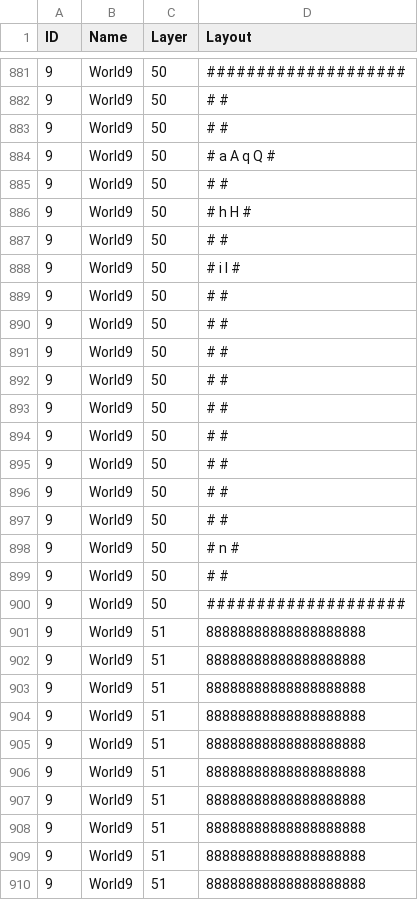
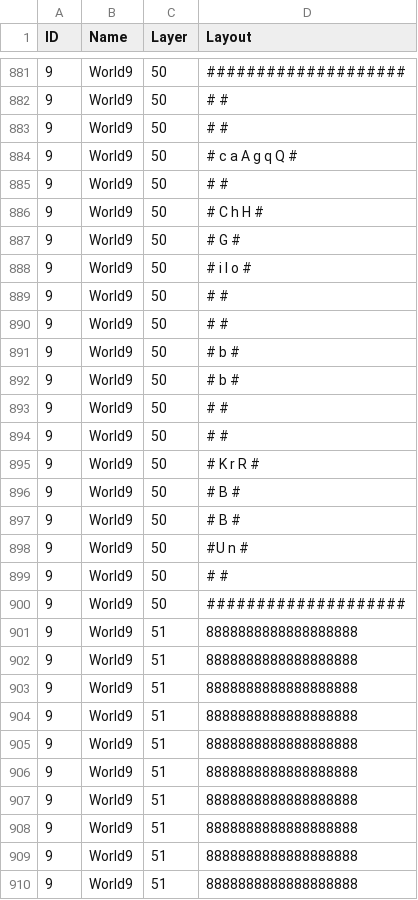
Before and after one commit to kwoolter/DarkWorld, a CSV file: darkworld/model/data/default_floor_layouts.csv, drawn as a sheet; only a part is shown, gaps mark what is left out; the diff covers the shown part only.

```diff
--- a/darkworld/model/data/default_floor_layouts.csv
+++ b/darkworld/model/data/default_floor_layouts.csv
@@ -883,28 +883,28 @@ ID,Name,Layer,Layout
 9,World9,50,#                  #
-9,World9,50,#    a A     q Q   #
+9,World9,50,# c  a A  g  q Q   #
 9,World9,50,#                  #
-9,World9,50,#    h H           #
-9,World9,50,#                  #
-9,World9,50,#    i I           #
+9,World9,50,# C  h H           #
+9,World9,50,#         G        #
+9,World9,50,#    i I     o     #
 9,World9,50,#                  #
 9,World9,50,#                  #
+9,World9,50,#        b         #
+9,World9,50,#        b         #
 9,World9,50,#                  #
 9,World9,50,#                  #
-9,World9,50,#                  #
-9,World9,50,#                  #
-9,World9,50,#                  #
-9,World9,50,#                  #
-9,World9,50,#                  #
-9,World9,50,#                n #
+9,World9,50,#        K  r  R   #
+9,World9,50,#        B         #
+9,World9,50,#        B         #
+9,World9,50,#U               n #
 9,World9,50,#                  #
 9,World9,50,####################
-9,World9,51,88888888888888888888
-9,World9,51,88888888888888888888
-9,World9,51,88888888888888888888
-9,World9,51,88888888888888888888
-9,World9,51,88888888888888888888
-9,World9,51,88888888888888888888
-9,World9,51,88888888888888888888
-9,World9,51,88888888888888888888
-9,World9,51,88888888888888888888
-9,World9,51,88888888888888888888
+9,World9,51, 8888888888888888888
+9,World9,51, 8888888888888888888
+9,World9,51, 8888888888888888888
+9,World9,51, 8888888888888888888
+9,World9,51, 8888888888888888888
+9,World9,51, 8888888888888888888
+9,World9,51, 8888888888888888888
+9,World9,51, 8888888888888888888
+9,World9,51, 8888888888888888888
+9,World9,51, 8888888888888888888
```
Also changed, not shown: 10 edited cells elsewhere in this file, darkworld/model/data/default_floor_objects.csv, 6 other files.
